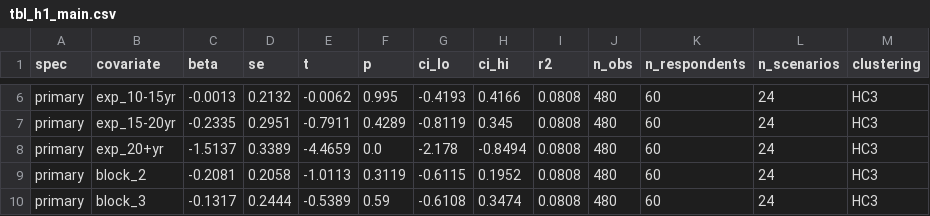
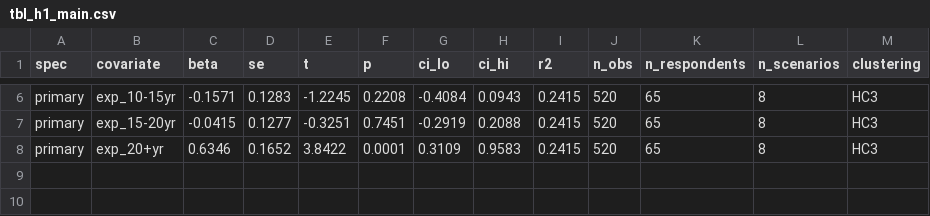
Before and after one commit to Amarows/thesis, a CSV file: results/tables/tbl_h1_main.csv, drawn as a sheet; only a part is shown, gaps mark what is left out; the diff covers the shown part only; the diff names each change by its address in the sheet, - before the commit and + after, or states it on an @@ line.

```diff
--- a/results/tables/tbl_h1_main.csv
+++ b/results/tables/tbl_h1_main.csv
-C6 (beta): -0.0013
+C6 (beta): -0.1571
-D6 (se): 0.2132
+D6 (se): 0.1283
-E6 (t): -0.0062
+E6 (t): -1.2245
-F6 (p): 0.995
+F6 (p): 0.2208
-G6 (ci_lo): -0.4193
+G6 (ci_lo): -0.4084
-H6 (ci_hi): 0.4166
+H6 (ci_hi): 0.0943
-I6:I8 (r2): 0.0808
+I6:I8 (r2): 0.2415
-J6:J8 (n_obs): 480
+J6:J8 (n_obs): 520
-K6:K8 (n_respondents): 60
+K6:K8 (n_respondents): 65
-L6:L8 (n_scenarios): 24
+L6:L8 (n_scenarios): 8
-C7 (beta): -0.2335
+C7 (beta): -0.0415
-D7 (se): 0.2951
+D7 (se): 0.1277
-E7 (t): -0.7911
+E7 (t): -0.3251
-F7 (p): 0.4289
+F7 (p): 0.7451
-G7 (ci_lo): -0.8119
+G7 (ci_lo): -0.2919
-H7 (ci_hi): 0.345
+H7 (ci_hi): 0.2088
-C8 (beta): -1.5137
+C8 (beta): 0.6346
-D8 (se): 0.3389
+D8 (se): 0.1652
-E8 (t): -4.4659
+E8 (t): 3.8422
-F8 (p): 0.0
+F8 (p): 0.0001
-G8 (ci_lo): -2.178
+G8 (ci_lo): 0.3109
-H8 (ci_hi): -0.8494
+H8 (ci_hi): 0.9583
-row 9: primary | block_2 | -0.2081 | 0.2058 | -1.0113 | 0.3119 | -0.6115 | 0.1952 | 0.0808 | 480 | 60 | 24 | HC3
-row 10: primary | block_3 | -0.1317 | 0.2444 | -0.5389 | 0.59 | -0.6108 | 0.3474 | 0.0808 | 480 | 60 | 24 | HC3
```
Also changed, not shown: 40 edited cells elsewhere in this file, results/tables/tbl_descriptive_respondents_freq.csv, results/tables/tbl_h1_robustness.csv, 14 other files.
